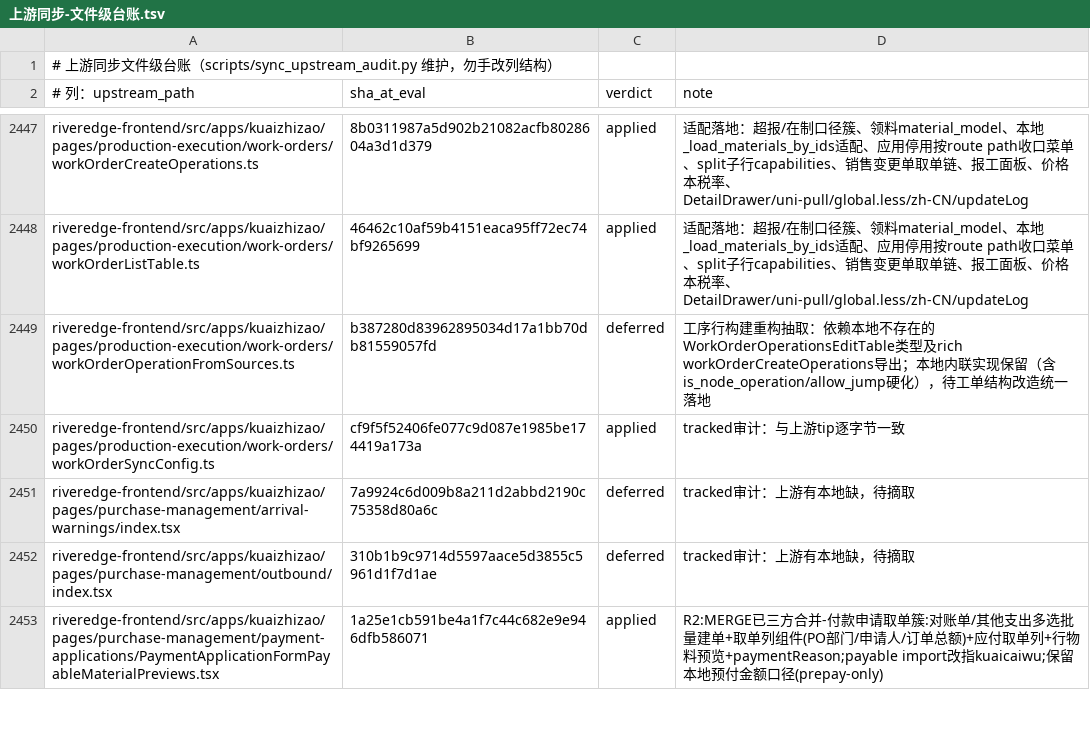
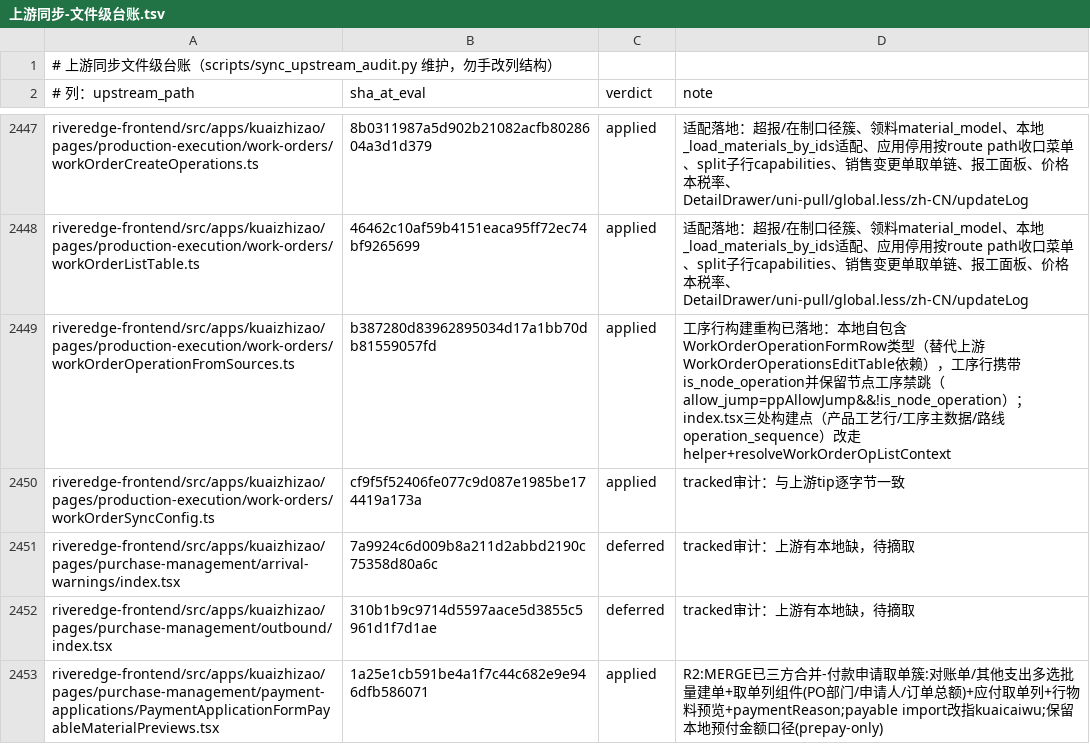
Before and after one commit to YZJ2016/kuaigeyun-mes, a TSV file: docs/上游同步-文件级台账.tsv, drawn as a sheet; only a part is shown, gaps mark what is left out.

```diff
--- a/docs/上游同步-文件级台账.tsv
+++ b/docs/上游同步-文件级台账.tsv
@@ -2448,3 +2448,3 @@ riveredge-frontend/src/apps/kuaizhizao/pages/production-execution/work-orders/wo
 riveredge-frontend/src/apps/kuaizhizao/pages/production-execution/work-orders/workOrderListTable.ts	46462c10af59b4151eaca95ff72ec74bf9265699	applied	适配落地：超报/在制口径簇、领料material_model、本地_load_materials_by_ids适配、应用停用按route path收口菜单、split子行capabilities、销售变更单取单链、报工面板、价格本税率、DetailDrawer/uni-pull/global.less/zh-CN/updateLog
-riveredge-frontend/src/apps/kuaizhizao/pages/production-execution/work-orders/workOrderOperationFromSources.ts	b387280d83962895034d17a1bb70db81559057fd	deferred	工序行构建重构抽取：依赖本地不存在的WorkOrderOperationsEditTable类型及rich workOrderCreateOperations导出；本地内联实现保留（含is_node_operation/allow_jump硬化），待工单结构改造统一落地
+riveredge-frontend/src/apps/kuaizhizao/pages/production-execution/work-orders/workOrderOperationFromSources.ts	b387280d83962895034d17a1bb70db81559057fd	applied	工序行构建重构已落地：本地自包含WorkOrderOperationFormRow类型（替代上游WorkOrderOperationsEditTable依赖），工序行携带is_node_operation并保留节点工序禁跳（allow_jump=ppAllowJump&&!is_node_operation）；index.tsx三处构建点（产品工艺行/工序主数据/路线operation_sequence）改走helper+resolveWorkOrderOpListContext
 riveredge-frontend/src/apps/kuaizhizao/pages/production-execution/work-orders/workOrderSyncConfig.ts	cf9f5f52406fe077c9d087e1985be174419a173a	applied	tracked审计：与上游tip逐字节一致
```
Also changed, not shown: 5 other files.
